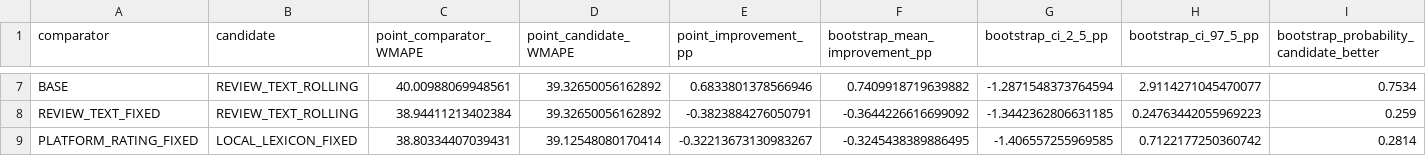
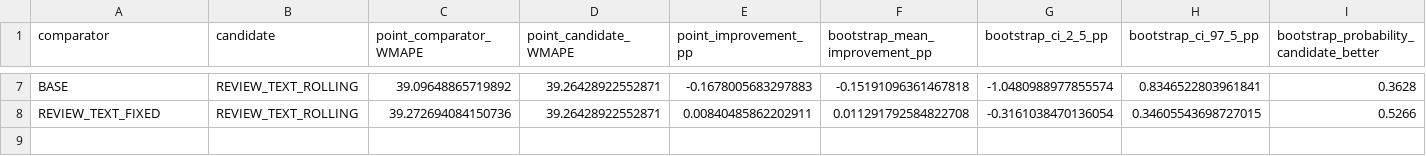
Before and after one commit to Yemyu/china-auto-market-analysis, a CSV file: data/processed/forecast/forecast_robustness_bootstrap.csv, drawn as a sheet; only a part is shown, gaps mark what is left out; rows hold the shown columns only; the diff covers the shown part only; the diff names each change by its address in the sheet, - before the commit and + after, or states it on an @@ line.

```diff
--- a/data/processed/forecast/forecast_robustness_bootstrap.csv
+++ b/data/processed/forecast/forecast_robustness_bootstrap.csv
-C7 (point_comparator_WMAPE): 40.00988069948561
+C7 (point_comparator_WMAPE): 39.09648865719892
-D7:D8 (point_candidate_WMAPE): 39.32650056162892
+D7:D8 (point_candidate_WMAPE): 39.26428922552871
-E7 (point_improvement_pp): 0.6833801378566946
+E7 (point_improvement_pp): -0.1678005683297883
-F7 (bootstrap_mean_improvement_pp): 0.7409918719639882
+F7 (bootstrap_mean_improvement_pp): -0.15191096361467818
-G7 (bootstrap_ci_2_5_pp): -1.2871548373764594
+G7 (bootstrap_ci_2_5_pp): -1.0480988977855574
-H7 (bootstrap_ci_97_5_pp): 2.9114271045470077
+H7 (bootstrap_ci_97_5_pp): 0.8346522803961841
-I7: 0.7534
+I7: 0.3628
-C8 (point_comparator_WMAPE): 38.94411213402384
+C8 (point_comparator_WMAPE): 39.272694084150736
-E8 (point_improvement_pp): -0.3823884276050791
+E8 (point_improvement_pp): 0.00840485862202911
-F8 (bootstrap_mean_improvement_pp): -0.3644226616699092
+F8 (bootstrap_mean_improvement_pp): 0.011291792584822708
-G8 (bootstrap_ci_2_5_pp): -1.3442362806631185
+G8 (bootstrap_ci_2_5_pp): -0.3161038470136054
-H8 (bootstrap_ci_97_5_pp): 0.24763442055969223
+H8 (bootstrap_ci_97_5_pp): 0.34605543698727015
-I8: 0.259
+I8: 0.5266
-row 9: PLATFORM_RATING_FIXED | LOCAL_LEXICON_FIXED | 38.80334407039431 | 39.12548080170414 | -0.32213673130983267 | -0.3245438389886495 | -1.406557255969585 | 0.7122177250360742 | 0.2814
```
Also changed, not shown: 35 edited cells elsewhere in this file, data/processed/forecast/cold_start_hybrid_predictions.csv, data/processed/forecast/review_feature_series_metrics.csv, 56 other files.
